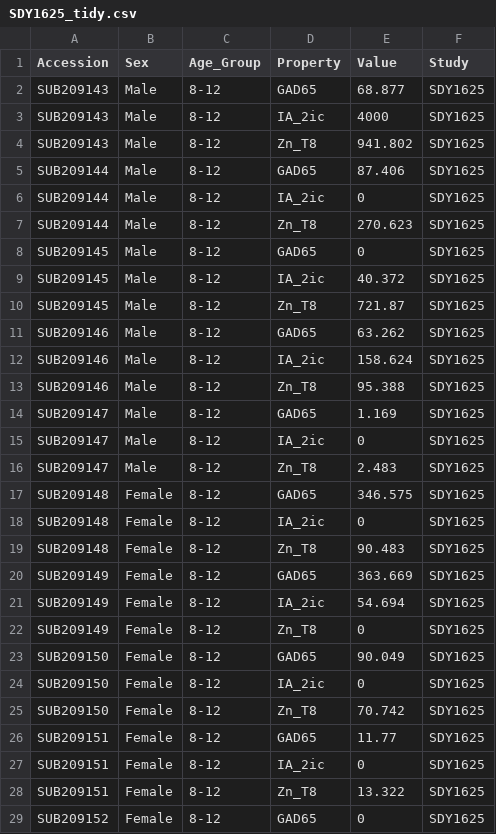
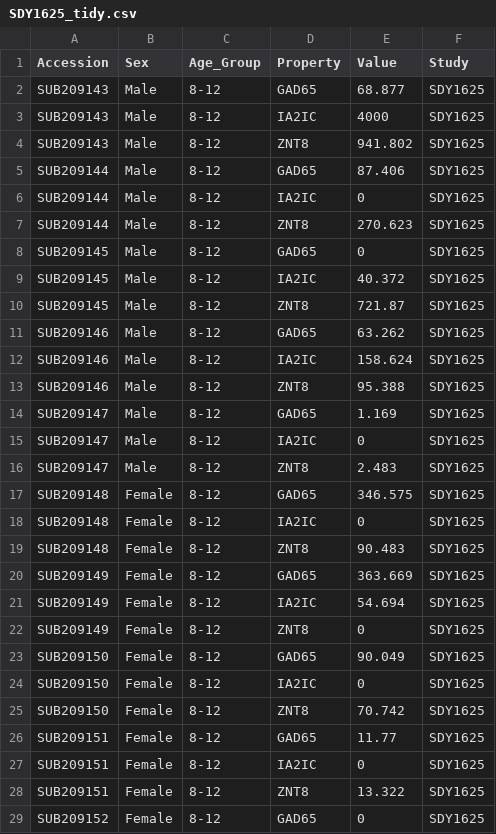
Before and after one commit to NIH-NLM/oadr-autoantibody, a CSV file: data/SDY1625_tidy.csv, drawn as a sheet; only a part is shown; the diff covers the shown part only.

Commit message:
added plots, cleaned data a bit more and added RidgeRegressionAlone.ipynb

```diff
--- a/data/SDY1625_tidy.csv
+++ b/data/SDY1625_tidy.csv
@@ -2,28 +2,28 @@
 "SUB209143","Male","8-12","GAD65",68.877,"SDY1625"
-"SUB209143","Male","8-12","IA_2ic",4000,"SDY1625"
-"SUB209143","Male","8-12","Zn_T8",941.802,"SDY1625"
+"SUB209143","Male","8-12","IA2IC",4000,"SDY1625"
+"SUB209143","Male","8-12","ZNT8",941.802,"SDY1625"
 "SUB209144","Male","8-12","GAD65",87.406,"SDY1625"
-"SUB209144","Male","8-12","IA_2ic",0,"SDY1625"
-"SUB209144","Male","8-12","Zn_T8",270.623,"SDY1625"
+"SUB209144","Male","8-12","IA2IC",0,"SDY1625"
+"SUB209144","Male","8-12","ZNT8",270.623,"SDY1625"
 "SUB209145","Male","8-12","GAD65",0,"SDY1625"
-"SUB209145","Male","8-12","IA_2ic",40.372,"SDY1625"
-"SUB209145","Male","8-12","Zn_T8",721.87,"SDY1625"
+"SUB209145","Male","8-12","IA2IC",40.372,"SDY1625"
+"SUB209145","Male","8-12","ZNT8",721.87,"SDY1625"
 "SUB209146","Male","8-12","GAD65",63.262,"SDY1625"
-"SUB209146","Male","8-12","IA_2ic",158.624,"SDY1625"
-"SUB209146","Male","8-12","Zn_T8",95.388,"SDY1625"
+"SUB209146","Male","8-12","IA2IC",158.624,"SDY1625"
+"SUB209146","Male","8-12","ZNT8",95.388,"SDY1625"
 "SUB209147","Male","8-12","GAD65",1.169,"SDY1625"
-"SUB209147","Male","8-12","IA_2ic",0,"SDY1625"
-"SUB209147","Male","8-12","Zn_T8",2.483,"SDY1625"
+"SUB209147","Male","8-12","IA2IC",0,"SDY1625"
+"SUB209147","Male","8-12","ZNT8",2.483,"SDY1625"
 "SUB209148","Female","8-12","GAD65",346.575,"SDY1625"
-"SUB209148","Female","8-12","IA_2ic",0,"SDY1625"
-"SUB209148","Female","8-12","Zn_T8",90.483,"SDY1625"
+"SUB209148","Female","8-12","IA2IC",0,"SDY1625"
+"SUB209148","Female","8-12","ZNT8",90.483,"SDY1625"
 "SUB209149","Female","8-12","GAD65",363.669,"SDY1625"
-"SUB209149","Female","8-12","IA_2ic",54.694,"SDY1625"
-"SUB209149","Female","8-12","Zn_T8",0,"SDY1625"
+"SUB209149","Female","8-12","IA2IC",54.694,"SDY1625"
+"SUB209149","Female","8-12","ZNT8",0,"SDY1625"
 "SUB209150","Female","8-12","GAD65",90.049,"SDY1625"
-"SUB209150","Female","8-12","IA_2ic",0,"SDY1625"
-"SUB209150","Female","8-12","Zn_T8",70.742,"SDY1625"
+"SUB209150","Female","8-12","IA2IC",0,"SDY1625"
+"SUB209150","Female","8-12","ZNT8",70.742,"SDY1625"
 "SUB209151","Female","8-12","GAD65",11.77,"SDY1625"
-"SUB209151","Female","8-12","IA_2ic",0,"SDY1625"
-"SUB209151","Female","8-12","Zn_T8",13.322,"SDY1625"
+"SUB209151","Female","8-12","IA2IC",0,"SDY1625"
+"SUB209151","Female","8-12","ZNT8",13.322,"SDY1625"
 "SUB209152","Female","8-12","GAD65",0,"SDY1625"
```
Also changed, not shown: 38 edited cells elsewhere in this file, data/SDY1737_tidy.csv, data/SDY569_tidy.csv, 2 other files.
